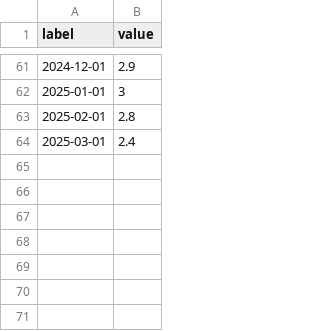
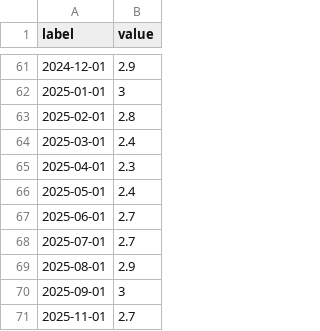
Before and after one commit to cbs-news-data/BLS-data, a CSV file: data/inflation_yoy.csv, drawn as a sheet; only a part is shown, gaps mark what is left out.

Commit message:
fix inflation graph

```diff
--- a/data/inflation_yoy.csv
+++ b/data/inflation_yoy.csv
@@ -64 +64,8 @@
 2025-03-01,2.4
+2025-04-01,2.3
+2025-05-01,2.4
+2025-06-01,2.7
+2025-07-01,2.7
+2025-08-01,2.9
+2025-09-01,3
+2025-11-01,2.7
```
Also changed, not shown: 2 other files.
